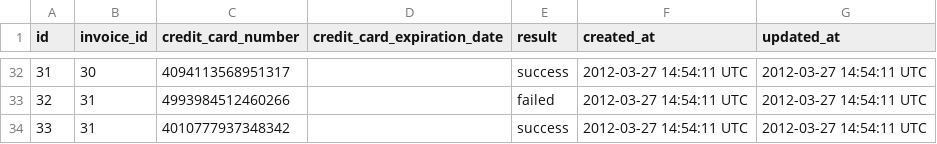
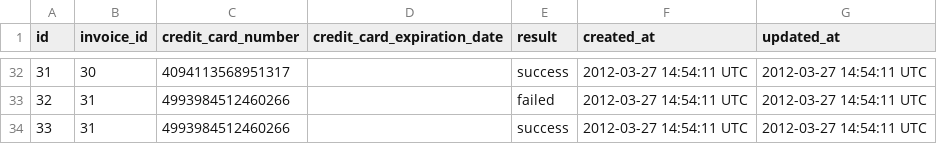
Before and after one commit to kavitasa/sales_engine, a CSV file: data/transaction_test_data.csv, drawn as a sheet; only a part is shown, gaps mark what is left out.

Commit message:
transaction repository tests complete

```diff
--- a/data/transaction_test_data.csv
+++ b/data/transaction_test_data.csv
@@ -33,2 +33,2 @@ id,invoice_id,credit_card_number,credit_card_expiration_date,result,created_at,u
 32,31,4993984512460266,,failed,2012-03-27 14:54:11 UTC,2012-03-27 14:54:11 UTC
-33,31,4010777937348342,,success,2012-03-27 14:54:11 UTC,2012-03-27 14:54:11 UTC
+33,31,4993984512460266,,success,2012-03-27 14:54:11 UTC,2012-03-27 14:54:11 UTC
```
Also changed, not shown: 2 other files.
